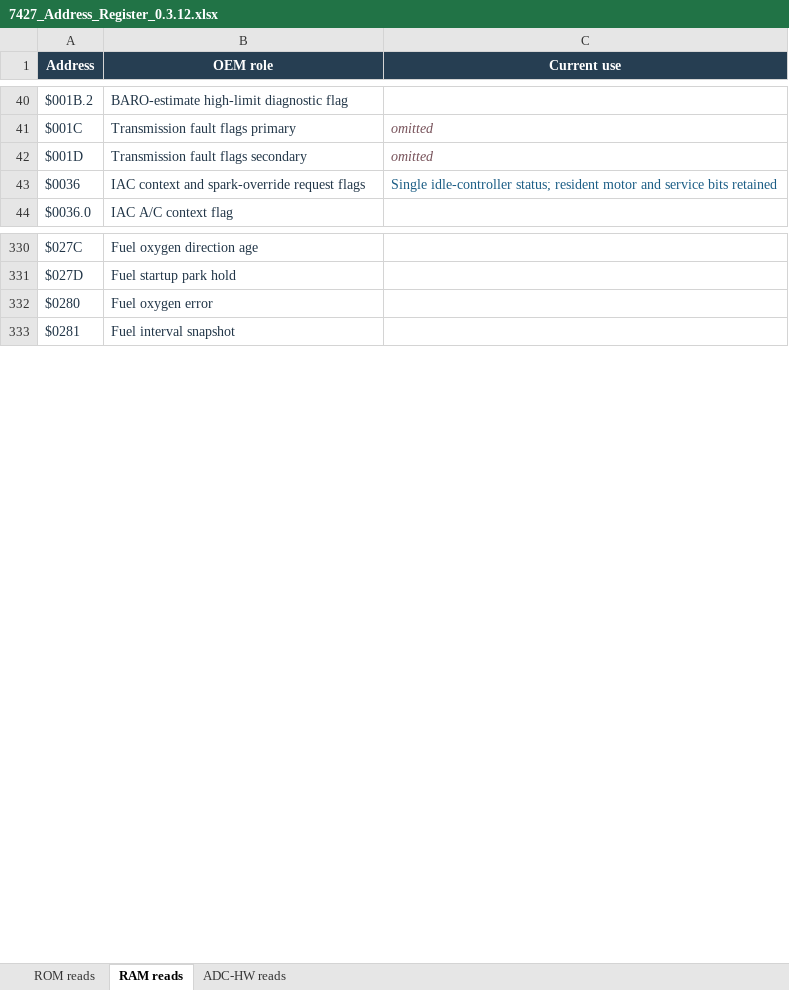
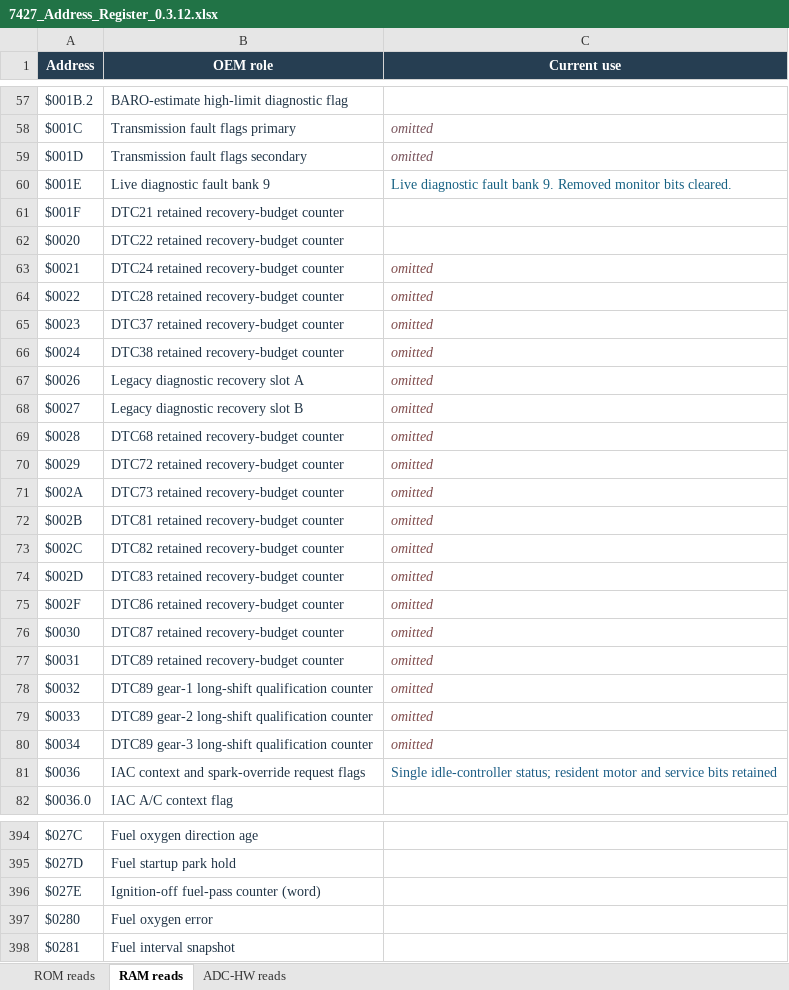
Before and after one commit to snow663/7427HWContract, an Excel workbook: 7427_Address_Register_0.3.12.xlsx, sheet RAM reads, drawn as a sheet; only a part is shown, gaps mark what is left out; values as stored, in another font and other column widths than the file's, no borders; table styles not drawn; the diff covers the shown part only; the diff names each change by its address in the sheet, - before the commit and + after, or states it on an @@ line.

```diff
--- a/7427_Address_Register_0.3.12.xlsx (sheet RAM reads)
+++ b/7427_Address_Register_0.3.12.xlsx (sheet RAM reads)
+row 60: $001E | Live diagnostic fault bank 9 | Live diagnostic fault bank 9. Removed monitor bits cleared.
+row 61: $001F | DTC21 retained recovery-budget counter
+row 62: $0020 | DTC22 retained recovery-budget counter
+row 63: $0021 | DTC24 retained recovery-budget counter | omitted
+row 64: $0022 | DTC28 retained recovery-budget counter | omitted
+row 65: $0023 | DTC37 retained recovery-budget counter | omitted
+row 66: $0024 | DTC38 retained recovery-budget counter | omitted
+row 67: $0026 | Legacy diagnostic recovery slot A | omitted
+row 68: $0027 | Legacy diagnostic recovery slot B | omitted
+row 69: $0028 | DTC68 retained recovery-budget counter | omitted
+row 70: $0029 | DTC72 retained recovery-budget counter | omitted
+row 71: $002A | DTC73 retained recovery-budget counter | omitted
+row 72: $002B | DTC81 retained recovery-budget counter | omitted
+row 73: $002C | DTC82 retained recovery-budget counter | omitted
+row 74: $002D | DTC83 retained recovery-budget counter | omitted
+row 75: $002F | DTC86 retained recovery-budget counter | omitted
+row 76: $0030 | DTC87 retained recovery-budget counter | omitted
+row 77: $0031 | DTC89 retained recovery-budget counter | omitted
+row 78: $0032 | DTC89 gear-1 long-shift qualification counter | omitted
+row 79: $0033 | DTC89 gear-2 long-shift qualification counter | omitted
+row 80: $0034 | DTC89 gear-3 long-shift qualification counter | omitted
+row 396: $027E | Ignition-off fuel-pass counter (word)
```
Also changed, not shown: 64 added rows elsewhere in this sheet, 7427_Write_Register_0.3.12.xlsx, 24 other files.
